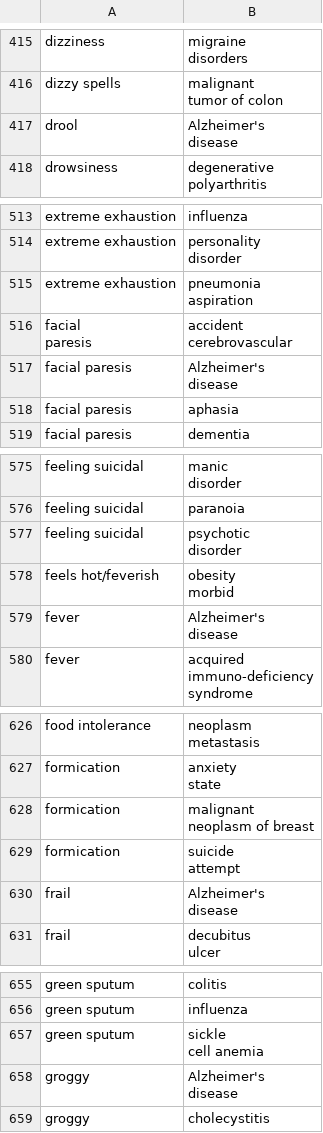
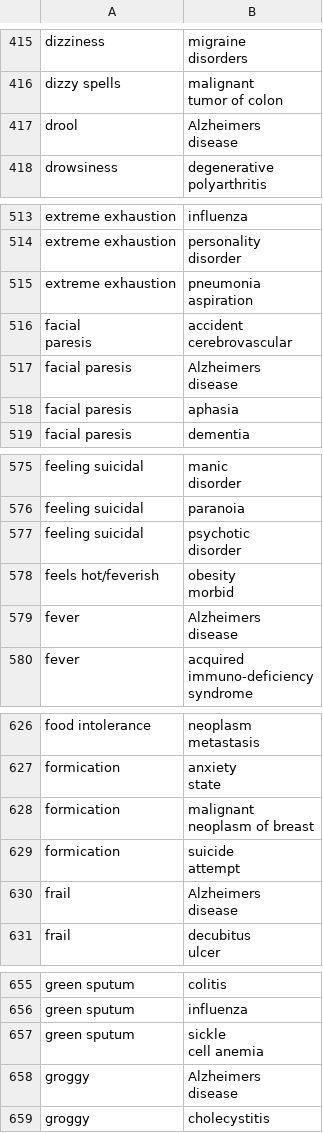
Before and after one commit to timothyuan/LAHacks, a CSV file: server/disease_db.csv, drawn as a sheet; only a part is shown, gaps mark what is left out; the diff covers the shown part only.

```diff
--- a/server/disease_db.csv
+++ b/server/disease_db.csv
@@ -630,4 +630,4 @@ dizzy spells,"malignant
   tumor of colon"
-drool,"Alzheimer's
-  disease"
+drool,"Alzheimers
+  disease"
 drowsiness,"degenerative
@@ -799,4 +799,4 @@ extreme exhaustion,"pneumonia
   cerebrovascular"
-facial paresis,"Alzheimer's
-  disease"
+facial paresis,"Alzheimers
+  disease"
 facial paresis,aphasia
@@ -895,4 +895,4 @@ feels hot/feverish,"obesity
   morbid"
-fever,"Alzheimer's
-  disease"
+fever,"Alzheimers
+  disease"
 fever,"acquired
@@ -970,4 +970,4 @@ formication,"suicide
   attempt"
-frail,"Alzheimer's
-  disease"
+frail,"Alzheimers
+  disease"
 frail,"decubitus
@@ -1014,4 +1014,4 @@ green sputum,"sickle
   cell anemia"
-groggy,"Alzheimer's
-  disease"
+groggy,"Alzheimers
+  disease"
 groggy,cholecystitis
```
Also changed, not shown: 17 edited cells elsewhere in this file, 1 other file.
